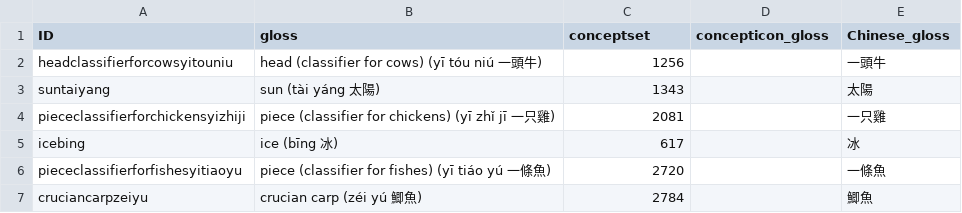
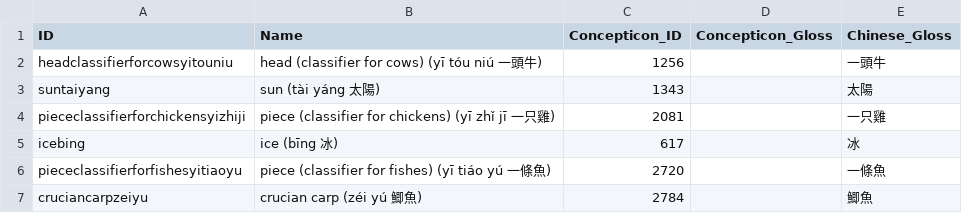
Before and after one commit to lexibank/beidasinitic, a CSV file: cldf/parameters.csv, drawn as a sheet; only a part is shown.

```diff
--- a/cldf/parameters.csv
+++ b/cldf/parameters.csv
@@ -1,2 +1,2 @@
-ID,gloss,conceptset,concepticon_gloss,Chinese_gloss
+ID,Name,Concepticon_ID,Concepticon_Gloss,Chinese_Gloss
 headclassifierforcowsyitouniu,head (classifier for cows) (yī tóu niú 一頭牛),1256,,一頭牛
```
Also changed, not shown: cldf/languages.csv, 4 other files.
